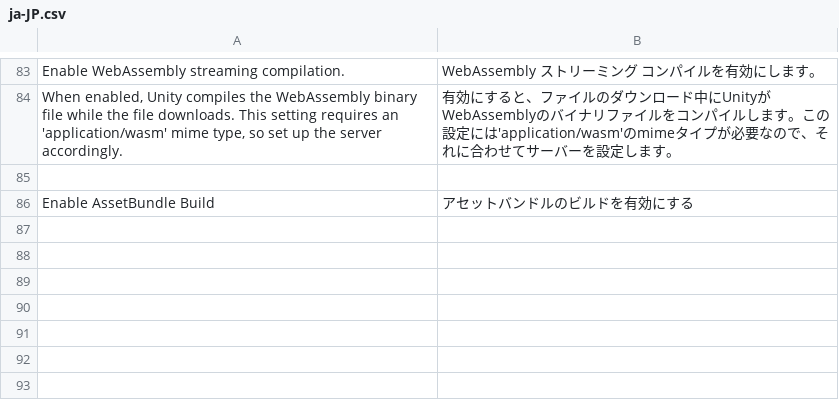
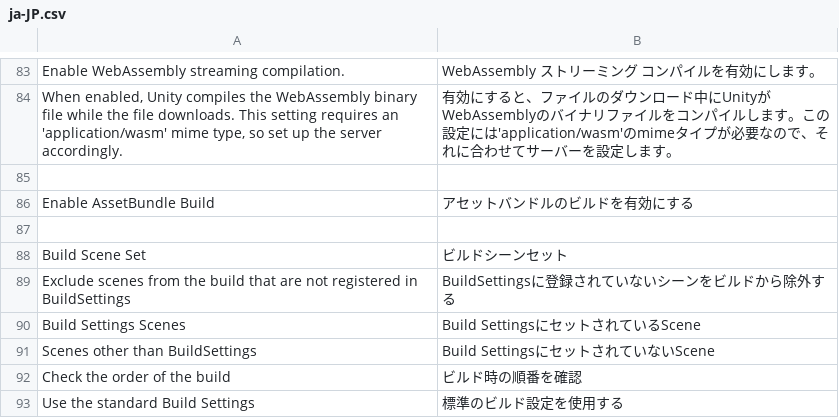
Before and after one commit to hananoki/BuildAssist, a CSV file: Editor/Localize/ja-JP.csv, drawn as a sheet; only a part is shown, gaps mark what is left out.

Commit message:
## [1.2.0] - 2020-04-04
### Added
- Added the ability to define the scene you want to build.

```diff
--- a/Editor/Localize/ja-JP.csv
+++ b/Editor/Localize/ja-JP.csv
@@ -86 +86,8 @@ When enabled, Unity compiles the WebAssembly binary file while the file download
 Enable AssetBundle Build	アセットバンドルのビルドを有効にする
+
+Build Scene Set	ビルドシーンセット
+Exclude scenes from the build that are not registered in BuildSettings	BuildSettingsに登録されていないシーンをビルドから除外する
+Build Settings Scenes	Build SettingsにセットされているScene
+Scenes other than BuildSettings	Build SettingsにセットされていないScene
+Check the order of the build	ビルド時の順番を確認
+Use the standard Build Settings	標準のビルド設定を使用する
```
Also changed, not shown: 14 other files.
